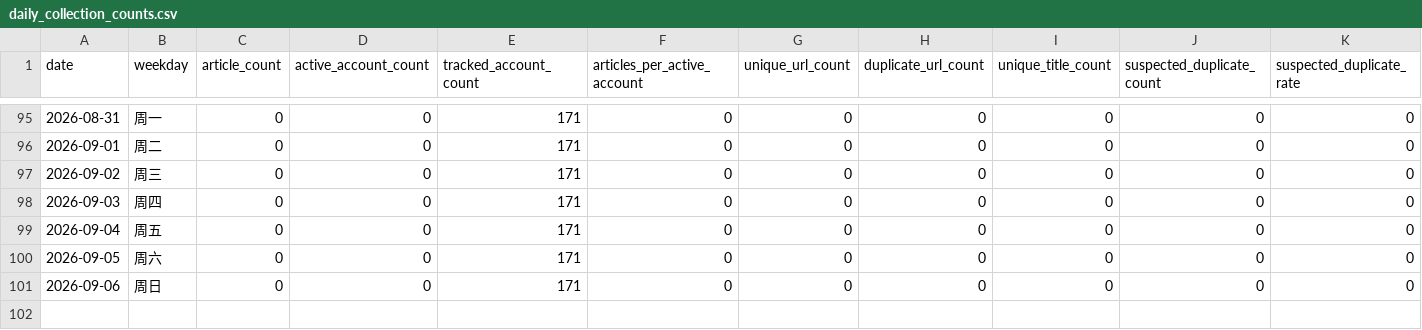
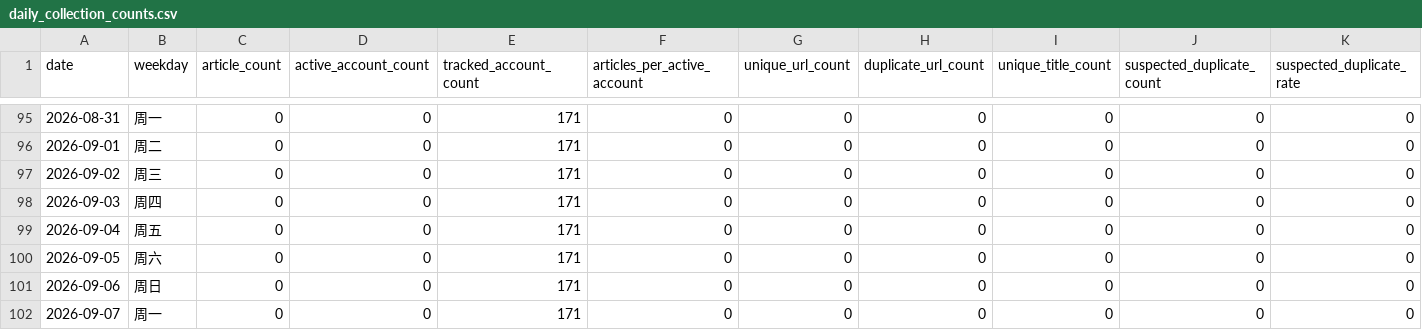
Before and after one commit to wodewoping-png/wechat-daily-news-csv, a CSV file: quality/daily_collection_counts.csv, drawn as a sheet; only a part is shown, gaps mark what is left out; rows hold the shown columns only; the diff names each change by its address in the sheet, - before the commit and + after, or states it on an @@ line.

```diff
--- a/quality/daily_collection_counts.csv
+++ b/quality/daily_collection_counts.csv
+row 102: 2026-09-07 | 周一 | 0 | 0 | 171 | 0 | 0 | 0 | 0 | 0 | 0
```
Also changed, not shown: 3 other files.
